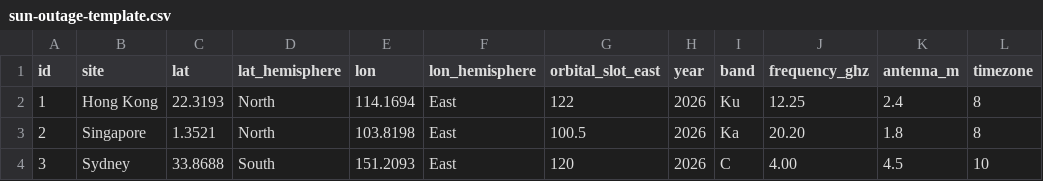
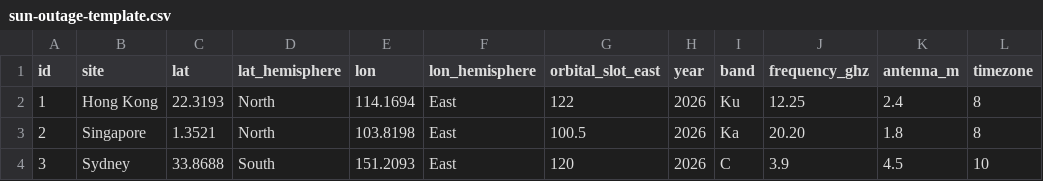
Before and after one commit to paulchan001-hk/sun-outage-calculator, a CSV file: sun-outage-template.csv, drawn as a sheet.

Commit message:
Correct frequency value for Sydney entry
Updated frequency from 4.00 to 3.9 GHz for Sydney.

```diff
--- a/sun-outage-template.csv
+++ b/sun-outage-template.csv
@@ -3,2 +3,2 @@ id,site,lat,lat_hemisphere,lon,lon_hemisphere,orbital_slot_east,year,band,freque
 2,Singapore,1.3521,North,103.8198,East,100.5,2026,Ka,20.20,1.8,8
-3,Sydney,33.8688,South,151.2093,East,120,2026,C,4.00,4.5,10
+3,Sydney,33.8688,South,151.2093,East,120,2026,C,3.9,4.5,10
```
